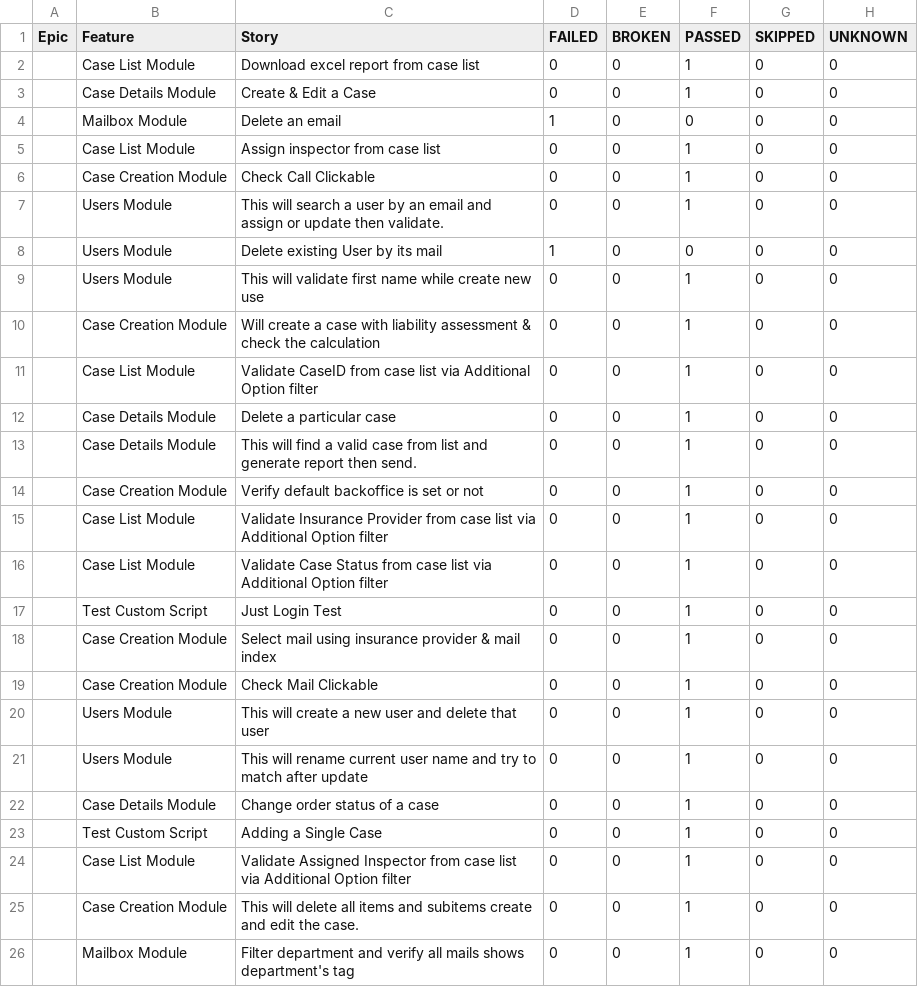
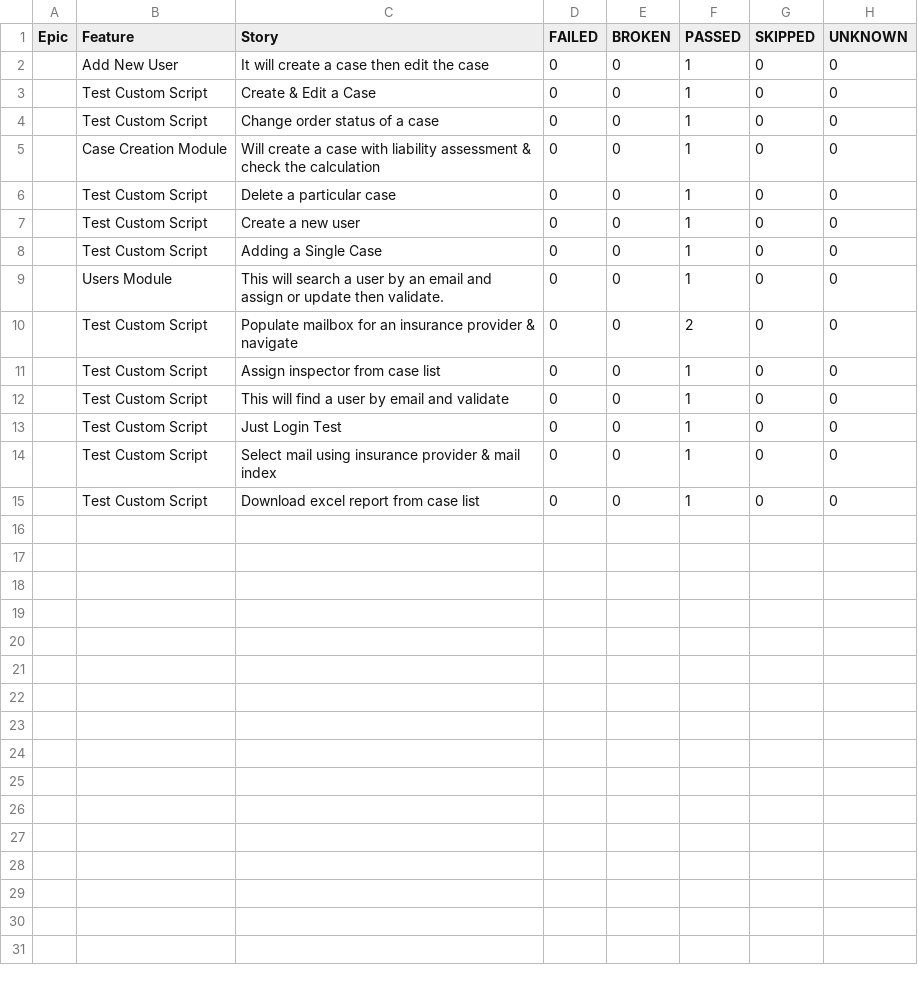
Before and after one commit to dhimanda/ipexreport, a CSV file: data/behaviors.csv, drawn as a sheet; only a part is shown; the diff covers the shown part only.

```diff
--- a/data/behaviors.csv
+++ b/data/behaviors.csv
@@ -1,26 +1,15 @@
 "Epic","Feature","Story","FAILED","BROKEN","PASSED","SKIPPED","UNKNOWN"
-"","Case List Module","Download excel report from case list","0","0","1","0","0"
-"","Case Details Module","Create & Edit a Case","0","0","1","0","0"
-"","Mailbox Module","Delete an email","1","0","0","0","0"
-"","Case List Module","Assign inspector from case list","0","0","1","0","0"
-"","Case Creation Module","Check Call Clickable","0","0","1","0","0"
+"","Add New User","It will create a case then edit the case","0","0","1","0","0"
+"","Test Custom Script","Create & Edit a Case","0","0","1","0","0"
+"","Test Custom Script","Change order status of a case","0","0","1","0","0"
+"","Case Creation Module","Will create a case with liability assessment & check the calculation","0","0","1","0","0"
+"","Test Custom Script","Delete a particular case","0","0","1","0","0"
+"","Test Custom Script","Create a new user","0","0","1","0","0"
+"","Test Custom Script","Adding a Single Case","0","0","1","0","0"
 "","Users Module","This will search a user by an email and assign or update then validate.","0","0","1","0","0"
-"","Users Module","Delete existing User by its mail","1","0","0","0","0"
-"","Users Module","This will validate first name while create new use","0","0","1","0","0"
-"","Case Creation Module","Will create a case with liability assessment & check the calculation","0","0","1","0","0"
-"","Case List Module","Validate CaseID from case list via Additional Option filter","0","0","1","0","0"
-"","Case Details Module","Delete a particular case","0","0","1","0","0"
-"","Case Details Module","This will find a valid case from list and generate report then send.","0","0","1","0","0"
-"","Case Creation Module","Verify default backoffice is set or not","0","0","1","0","0"
-"","Case List Module","Validate Insurance Provider from case list via Additional Option filter","0","0","1","0","0"
-"","Case List Module","Validate Case Status from case list via Additional Option filter","0","0","1","0","0"
+"","Test Custom Script","Populate mailbox for an insurance provider & navigate","0","0","2","0","0"
+"","Test Custom Script","Assign inspector from case list","0","0","1","0","0"
+"","Test Custom Script","This will find a user by email and validate","0","0","1","0","0"
 "","Test Custom Script","Just Login Test","0","0","1","0","0"
-"","Case Creation Module","Select mail using insurance provider & mail index","0","0","1","0","0"
-"","Case Creation Module","Check Mail Clickable","0","0","1","0","0"
-"","Users Module","This will create a new user and delete that user","0","0","1","0","0"
-"","Users Module","This will rename current user name and try to match after update","0","0","1","0","0"
-"","Case Details Module","Change order status of a case","0","0","1","0","0"
-"","Test Custom Script","Adding a Single Case","0","0","1","0","0"
-"","Case List Module","Validate Assigned Inspector from case list via Additional Option filter","0","0","1","0","0"
-"","Case Creation Module","This will delete all items and subitems create and edit the case.","0","0","1","0","0"
-"","Mailbox Module","Filter department and verify all mails shows department's tag","0","0","1","0","0"
+"","Test Custom Script","Select mail using insurance provider & mail index","0","0","1","0","0"
+"","Test Custom Script","Download excel report from case list","0","0","1","0","0"
```
Also changed, not shown: 4 removed rows elsewhere in this file, data/suites.csv, 52 other files.
